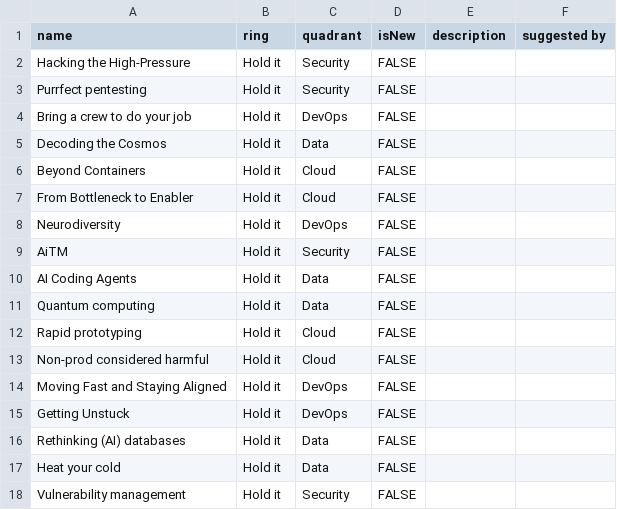
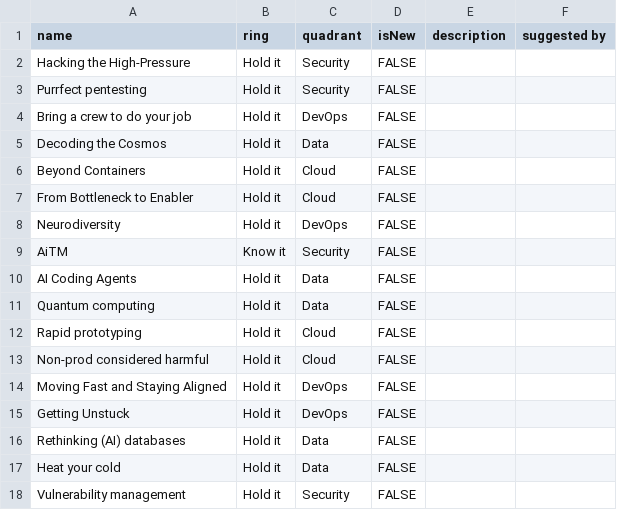
Before and after one commit to Thisworkz/tech-radar-2025, a CSV file: static/data/radar.csv, drawn as a sheet.

Commit message:
Update radar.csv

```diff
--- a/static/data/radar.csv
+++ b/static/data/radar.csv
@@ -8,3 +8,3 @@ From Bottleneck to Enabler;Hold it;Cloud;FALSE; ;
 Neurodiversity;Hold it;DevOps;FALSE; ;
-AiTM;Hold it;Security; FALSE; ;
+AiTM;Know it;Security; FALSE; ;
 AI Coding Agents;Hold it;Data; FALSE; ;
```
